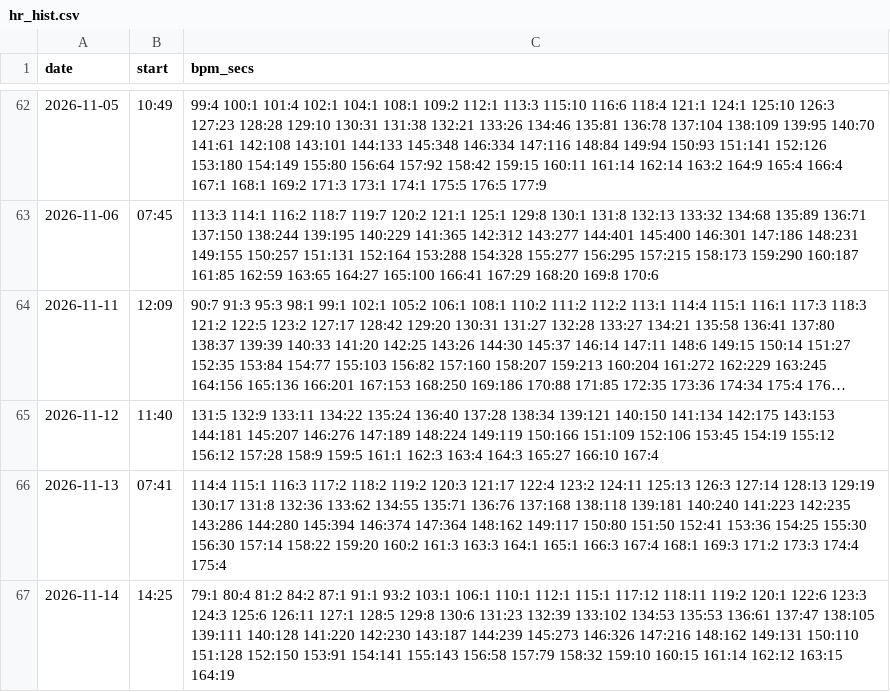
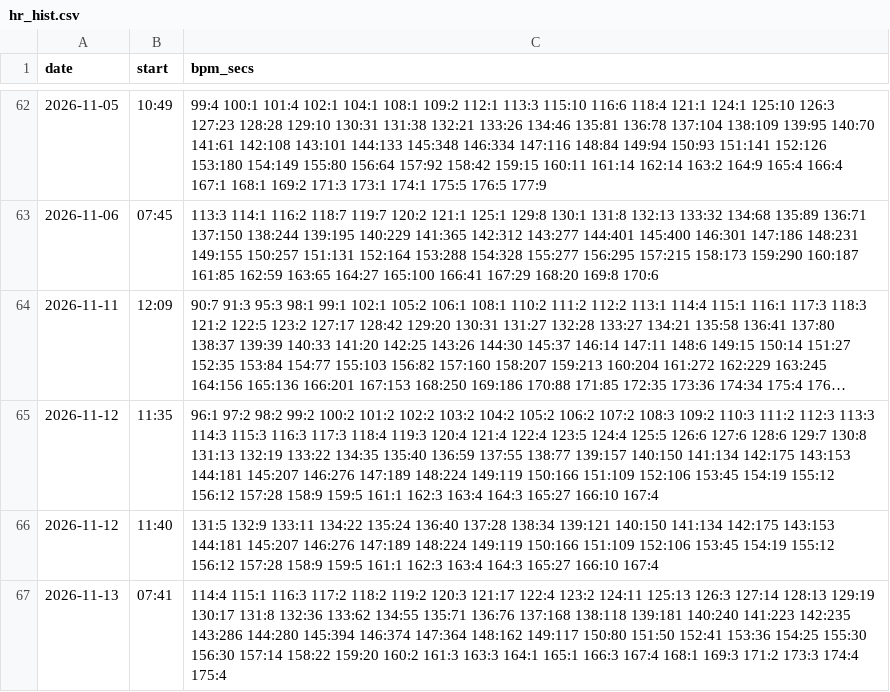
Before and after one commit to DaveEdge1/RunningCoach, a CSV file: data/hr_hist.csv, drawn as a sheet; only a part is shown, gaps mark what is left out; the shorter side is filled out with more unchanged rows; long unchanged cells end in …; the diff names each change by its address in the sheet, - before the commit and + after, or states it on an @@ line.

```diff
--- a/data/hr_hist.csv
+++ b/data/hr_hist.csv
+row 65: 2026-11-12 | 11:35 | 96:1 97:2 98:2 99:2 100:2 101:2 102:2 103:2 104:2 105:2 106:2 107:2 108:3 109:2 110:3 111:2 112:3 113:3 114:3 115:3 116:3 117:3 118:4 119:3 120:4 121:4 122:4 123:5 124:4 125:5 126:6 127:6 128:6 129:7 130:8 131:13 132:19 133:22 134:35 135:40 136:59 137:55 138:77 139:157 140:150 141:134 142:175 143:153 144:181 145:207 146:276 147:189 148:224 149:119 150:166 151:109 152:106 153:45 154:19 155:12 156:12 157:28 158:9 159:5 161:1 162:3 163:4 164:3 165:27 166:10 167:4
```
Also changed, not shown: data/efforts.csv, data/laps.csv, 8 other files.
